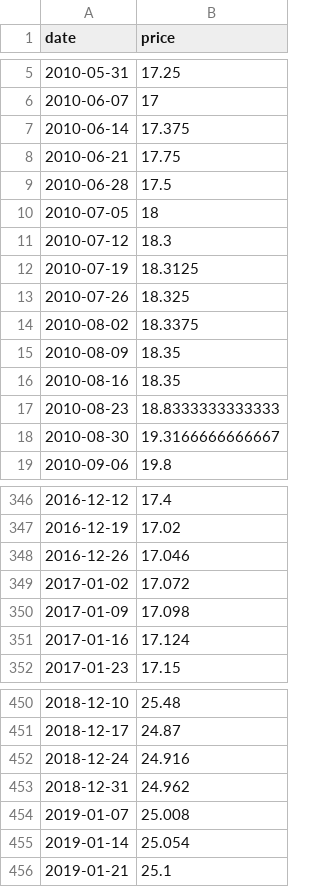
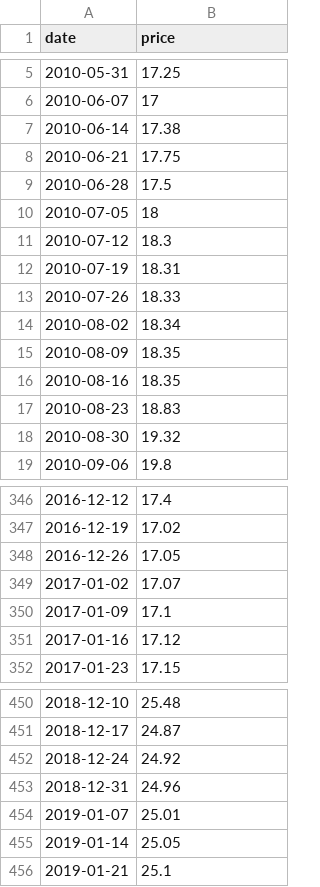
Before and after one commit to theecanmole/nzu, a CSV file: weeklypricefilled.csv, drawn as a sheet; only a part is shown, gaps mark what is left out; the diff covers the shown part only.

```diff
--- a/weeklypricefilled.csv
+++ b/weeklypricefilled.csv
@@ -6,3 +6,3 @@
 2010-06-07,17
-2010-06-14,17.375
+2010-06-14,17.38
 2010-06-21,17.75
@@ -11,9 +11,9 @@
 2010-07-12,18.3
-2010-07-19,18.3125
-2010-07-26,18.325
-2010-08-02,18.3375
+2010-07-19,18.31
+2010-07-26,18.33
+2010-08-02,18.34
 2010-08-09,18.35
 2010-08-16,18.35
-2010-08-23,18.8333333333333
-2010-08-30,19.3166666666667
+2010-08-23,18.83
+2010-08-30,19.32
 2010-09-06,19.8
@@ -347,6 +347,6 @@
 2016-12-19,17.02
-2016-12-26,17.046
-2017-01-02,17.072
-2017-01-09,17.098
-2017-01-16,17.124
+2016-12-26,17.05
+2017-01-02,17.07
+2017-01-09,17.1
+2017-01-16,17.12
 2017-01-23,17.15
@@ -451,6 +451,6 @@
 2018-12-17,24.87
-2018-12-24,24.916
-2018-12-31,24.962
-2019-01-07,25.008
-2019-01-14,25.054
+2018-12-24,24.92
+2018-12-31,24.96
+2019-01-07,25.01
+2019-01-14,25.05
 2019-01-21,25.1
```
Also changed, not shown: 39 edited cells elsewhere in this file, 1 other file.
